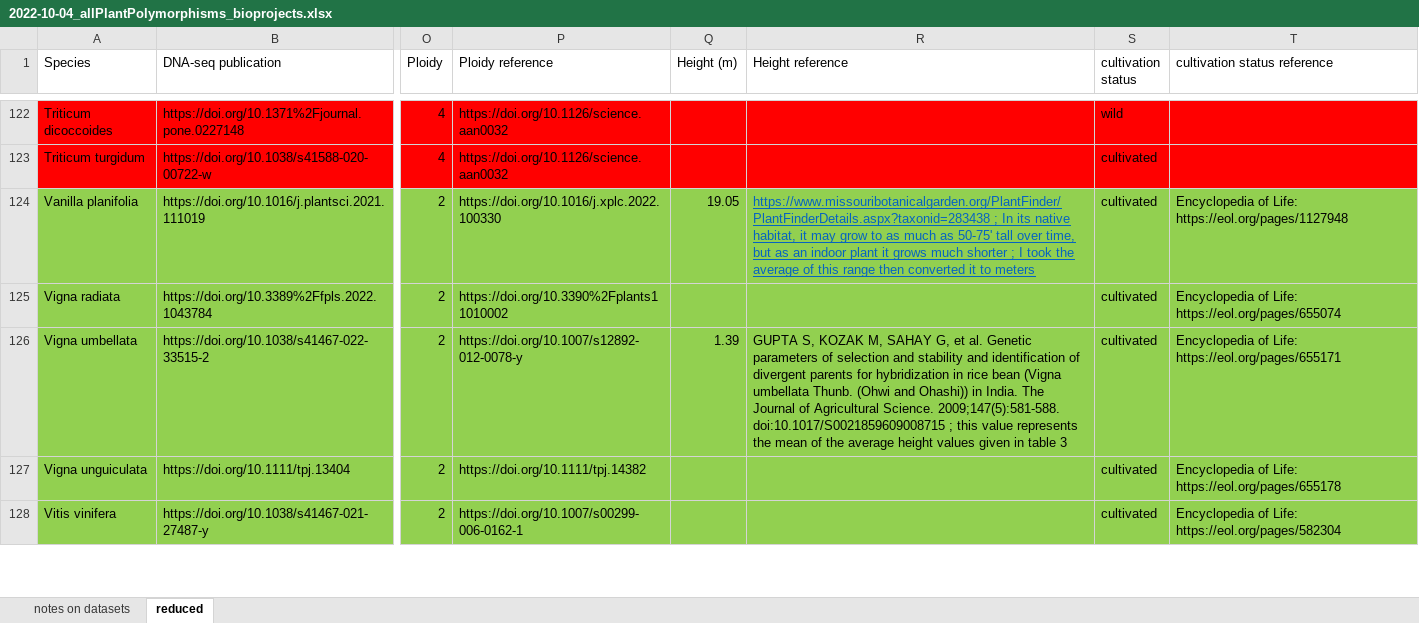
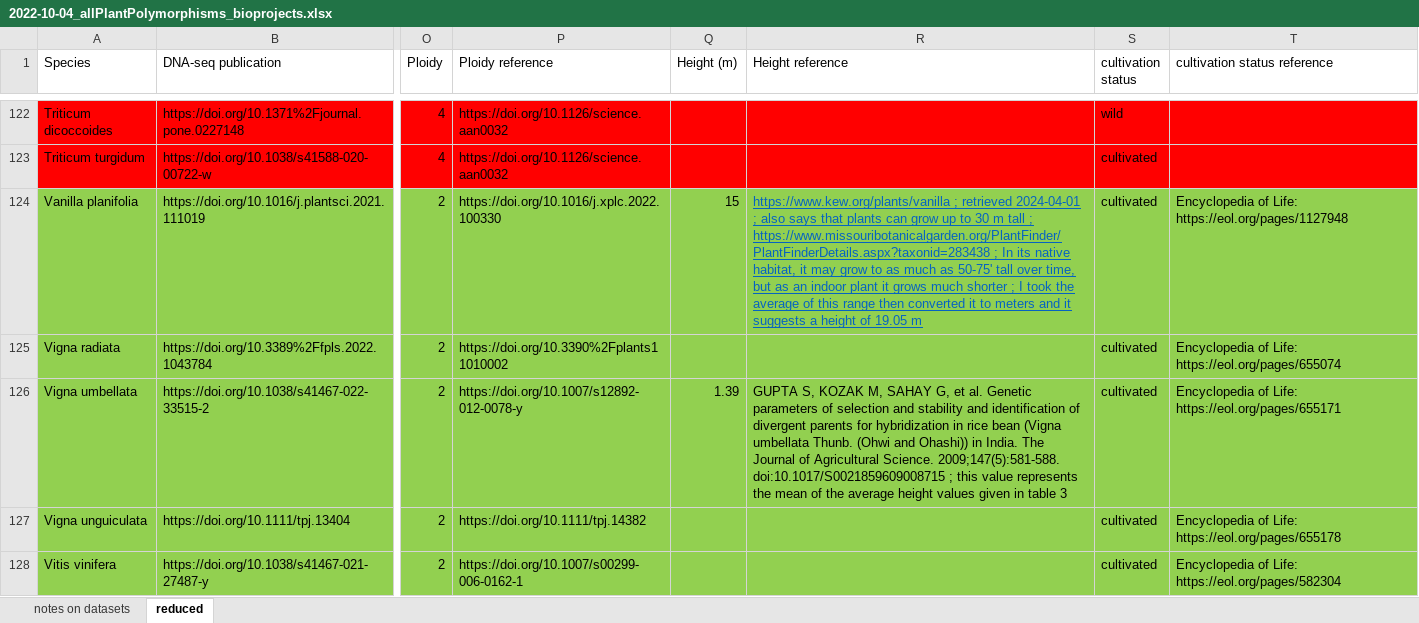
Before and after one commit to milesroberts-123/tajimasDacrossSpecies, an Excel workbook: doc/2022-10-04_allPlantPolymorphisms_bioprojects.xlsx, sheet reduced, drawn as a sheet; only a part is shown, gaps mark what is left out; values as stored, in another font and other column widths than the file's, no borders; the diff covers the shown part only; the diff names each change by its address in the sheet, - before the commit and + after, or states it on an @@ line.

Commit message:
update height references, values

```diff
--- a/doc/2022-10-04_allPlantPolymorphisms_bioprojects.xlsx (sheet reduced)
+++ b/doc/2022-10-04_allPlantPolymorphisms_bioprojects.xlsx (sheet reduced)
-Q124 (Height (m)): 19.05
+Q124 (Height (m)): 15
-R124 (Height reference): https://www.missouribotanicalgarden.org/PlantFinder/PlantFinderDetails.aspx?taxonid=283438 ; In its native habitat, it may grow to as much as 50-75' tall over time, but as an indoor plant it grows much shorter ; I took the average of this range then converted it to meters
+R124 (Height reference): https://www.kew.org/plants/vanilla ; retrieved 2024-04-01 ; also says that plants can grow up to 30 m tall ; https://www.missouribotanicalgarden.org/PlantFinder/PlantFinderDetails.aspx?taxonid=283438 ; In its native habitat, it may grow to as much as 50-75' tall over time, but as an indoor plant it grows much shorter ; I took the average of this range then converted it to meters and it suggests a height of 19.05 m
```
Also changed, not shown: 9 edited cells elsewhere in this sheet, 1 other file.
